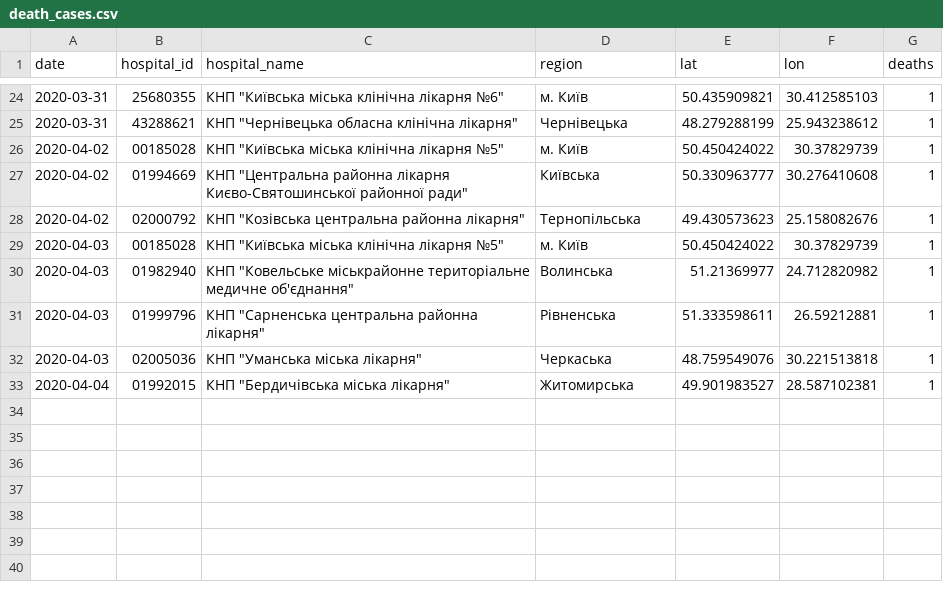
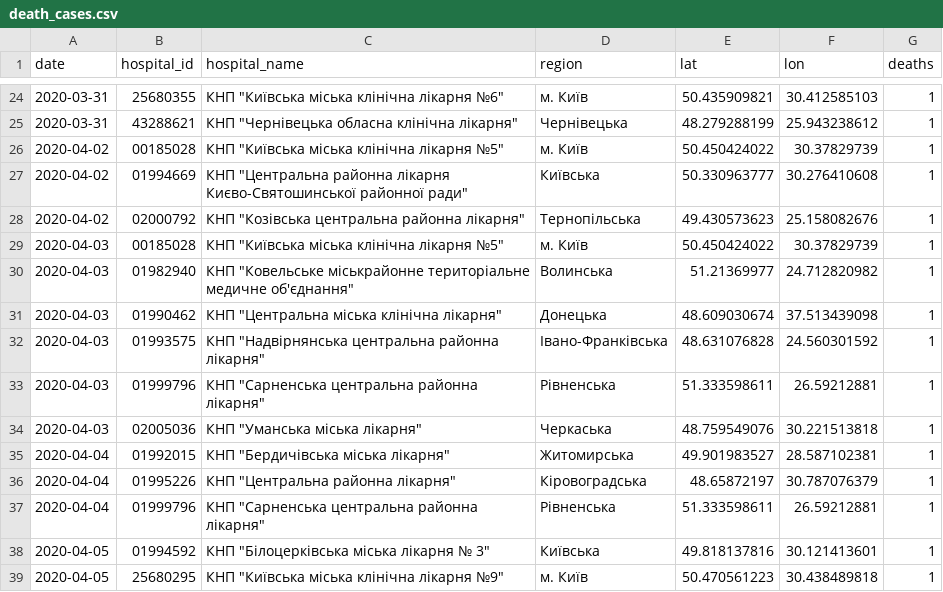
Before and after one commit to texty/covid-19, a CSV file: data/ukraine/death_cases.csv, drawn as a sheet; only a part is shown, gaps mark what is left out; the diff names each change by its address in the sheet, - before the commit and + after, or states it on an @@ line.

```diff
--- a/data/ukraine/death_cases.csv
+++ b/data/ukraine/death_cases.csv
+row 31: 2020-04-03 | 01990462 | КНП "Центральна міська клінічна лікарня" | Донецька | 48.609030674 | 37.513439098 | 1
+row 32: 2020-04-03 | 01993575 | КНП "Надвірнянська центральна районна лікарня" | Івано-Франківська | 48.631076828 | 24.560301592 | 1
+row 36: 2020-04-04 | 01995226 | КНП "Центральна районна лікарня" | Кіровоградська | 48.65872197 | 30.787076379 | 1
+row 37: 2020-04-04 | 01999796 | КНП "Сарненська центральна районна лікарня" | Рівненська | 51.333598611 | 26.59212881 | 1
+row 38: 2020-04-05 | 01994592 | КНП "Білоцерківська міська лікарня № 3" | Київська | 49.818137816 | 30.121413601 | 1
+row 39: 2020-04-05 | 25680295 | КНП "Київська міська клінічна лікарня №9" | м. Київ | 50.470561223 | 30.438489818 | 1
```
Also changed, not shown: data/ukraine/cases_by_date.csv, data/ukraine/cases_by_region.csv, 3 other files.
